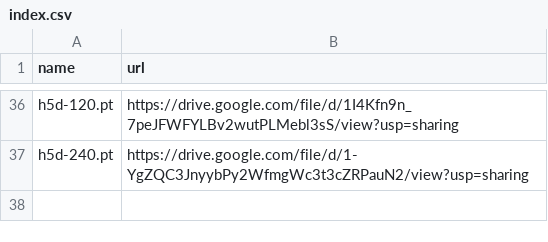
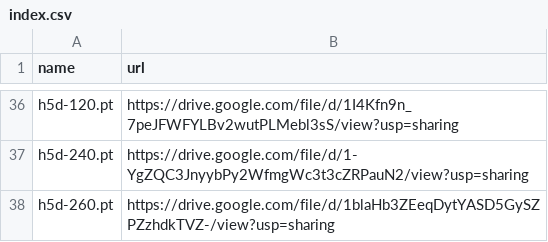
Before and after one commit to zhangruihan1/index, a CSV file: index.csv, drawn as a sheet; only a part is shown, gaps mark what is left out; the diff names each change by its address in the sheet, - before the commit and + after, or states it on an @@ line.

Commit message:
Update index.csv

```diff
--- a/index.csv
+++ b/index.csv
+row 38: h5d-260.pt | https://drive.google.com/file/d/1blaHb3ZEeqDytYASD5GySZPZzhdkTVZ-/view?usp=sharing
```
